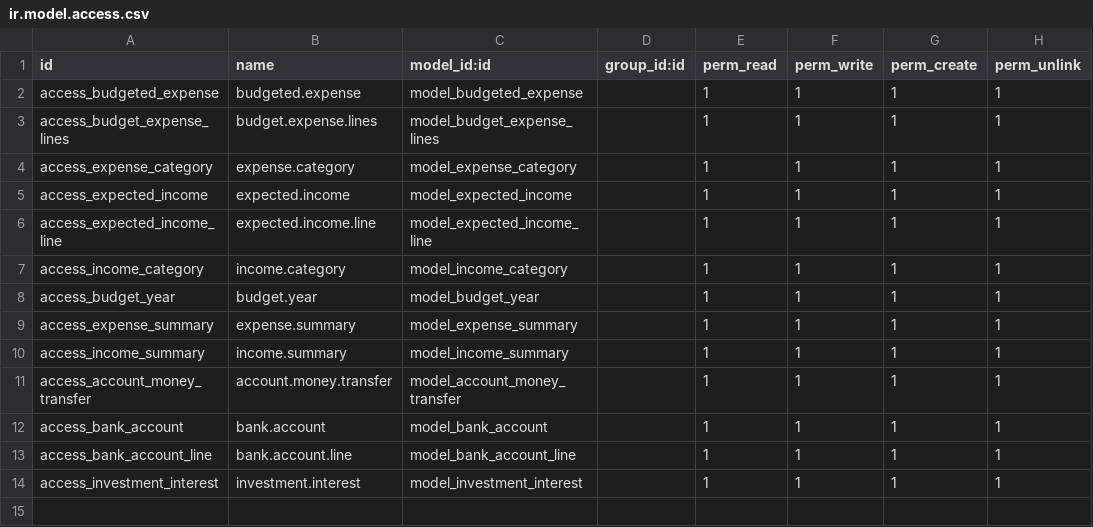
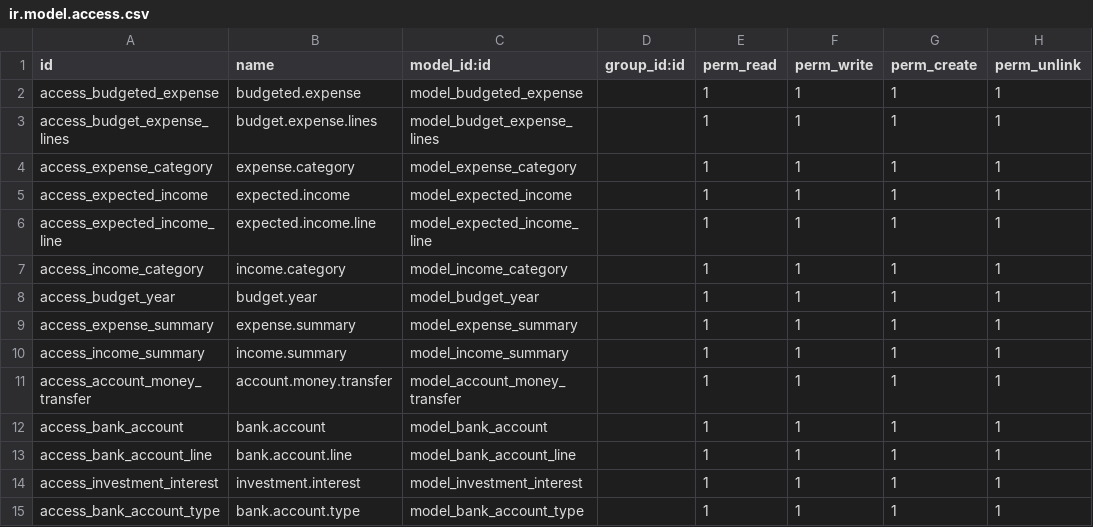
Before and after one commit to minupjames/budget_expense_management, a CSV file: budget_expense_management/security/ir.model.access.csv, drawn as a sheet; the diff names each change by its address in the sheet, - before the commit and + after, or states it on an @@ line.

```diff
--- a/budget_expense_management/security/ir.model.access.csv
+++ b/budget_expense_management/security/ir.model.access.csv
+row 15: access_bank_account_type | bank.account.type | model_bank_account_type |  | 1 | 1 | 1 | 1
```
Also changed, not shown: 53 other files.
